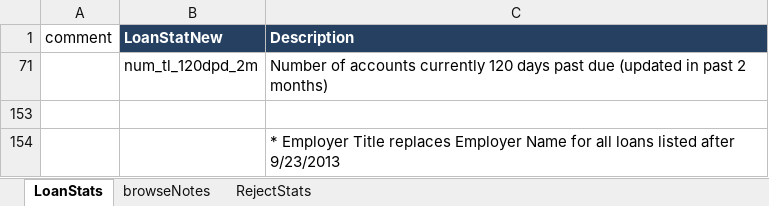
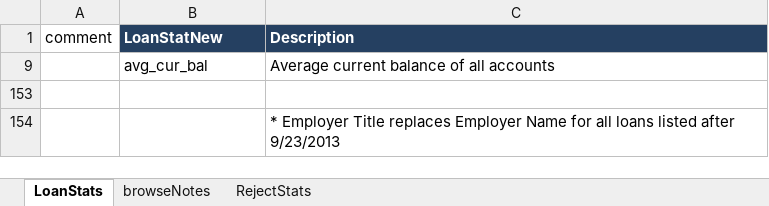
Before and after one commit to LexLau/Predicting-Loan-Defaults, an Excel workbook: LCDataDictionary.xlsx, sheet LoanStats, drawn as a sheet; values as stored, in another font and other column widths than the file's, no borders; removed rows and columns are numbered as before the commit, all else as after; the diff names each change by its address in the sheet, - before the commit and + after, or states it on an @@ line.

Commit message:
data cleaning on target variable, removing features, created conditional columns, currently working on imputing null values code.

```diff
--- a/LCDataDictionary.xlsx (sheet LoanStats)
+++ b/LCDataDictionary.xlsx (sheet LoanStats)
@@ row 71 hidden:  | num_tl_120dpd_2m | Number of accounts currently 120 days past due (updated in past 2 months) @@
@@ row 9 unhidden:  | avg_cur_bal | Average current balance of all accounts @@
```
Also changed, not shown: 2 other files.
